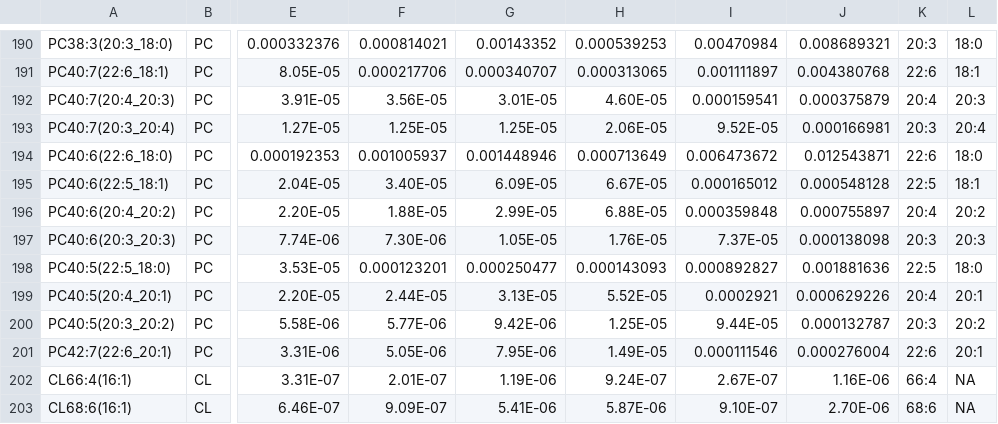
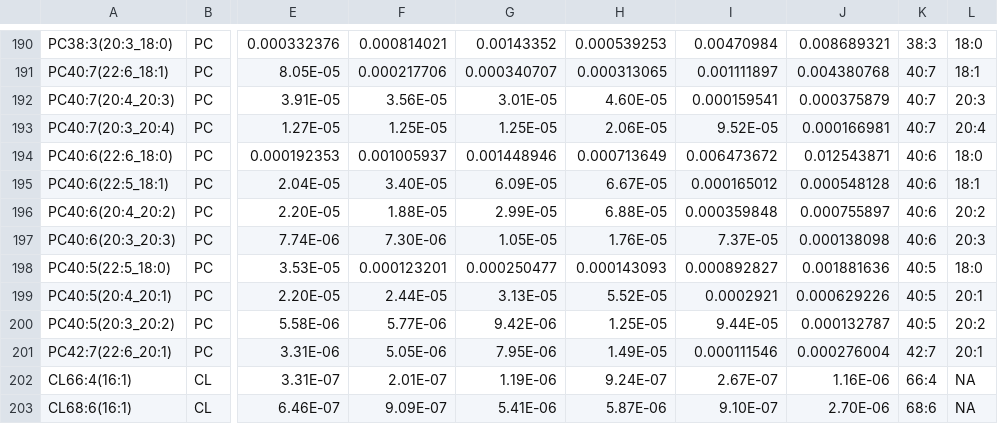
Before and after one commit to molesong/BubblePlot, a CSV file: median_group_level_DF_.csv, drawn as a sheet; only a part is shown, gaps mark what is left out; the diff covers the shown part only; the diff names each change by its address in the sheet, - before the commit and + after, or states it on an @@ line.

```diff
--- a/median_group_level_DF_.csv
+++ b/median_group_level_DF_.csv
-K190: 20:3
+K190: 38:3
-K191: 22:6
+K191: 40:7
-K192: 20:4
+K192: 40:7
-K193: 20:3
+K193: 40:7
-K194: 22:6
+K194: 40:6
-K195: 22:5
+K195: 40:6
-K196: 20:4
+K196: 40:6
-K197: 20:3
+K197: 40:6
-K198: 22:5
+K198: 40:5
-K199: 20:4
+K199: 40:5
-K200: 20:3
+K200: 40:5
-K201: 22:6
+K201: 42:7
```
Also changed, not shown: 28 edited cells elsewhere in this file, 2 other files.
